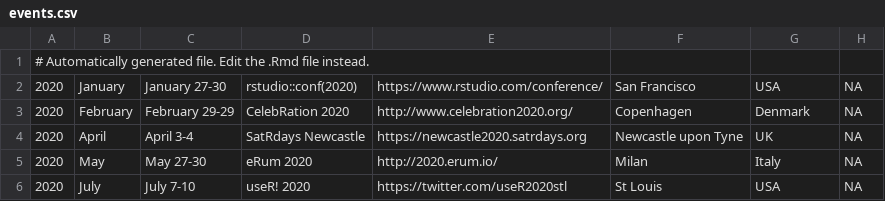
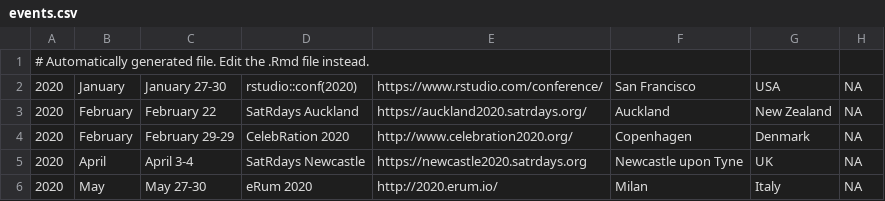
Before and after one commit to tunisrusergroup/meetingsR, a CSV file: events.csv, drawn as a sheet; only a part is shown; the shorter side is filled out with more unchanged rows.

```diff
--- a/events.csv
+++ b/events.csv
@@ -2,2 +2,3 @@
 2020,January,January 27-30,rstudio::conf(2020),https://www.rstudio.com/conference/,San Francisco,USA,NA
+2020,February,February 22,SatRdays Auckland,https://auckland2020.satrdays.org/,Auckland,New Zealand,NA
 2020,February,February 29-29,CelebRation 2020,http://www.celebration2020.org/,Copenhagen,Denmark,NA
```
Also changed, not shown: groups.csv, 7 other files.
